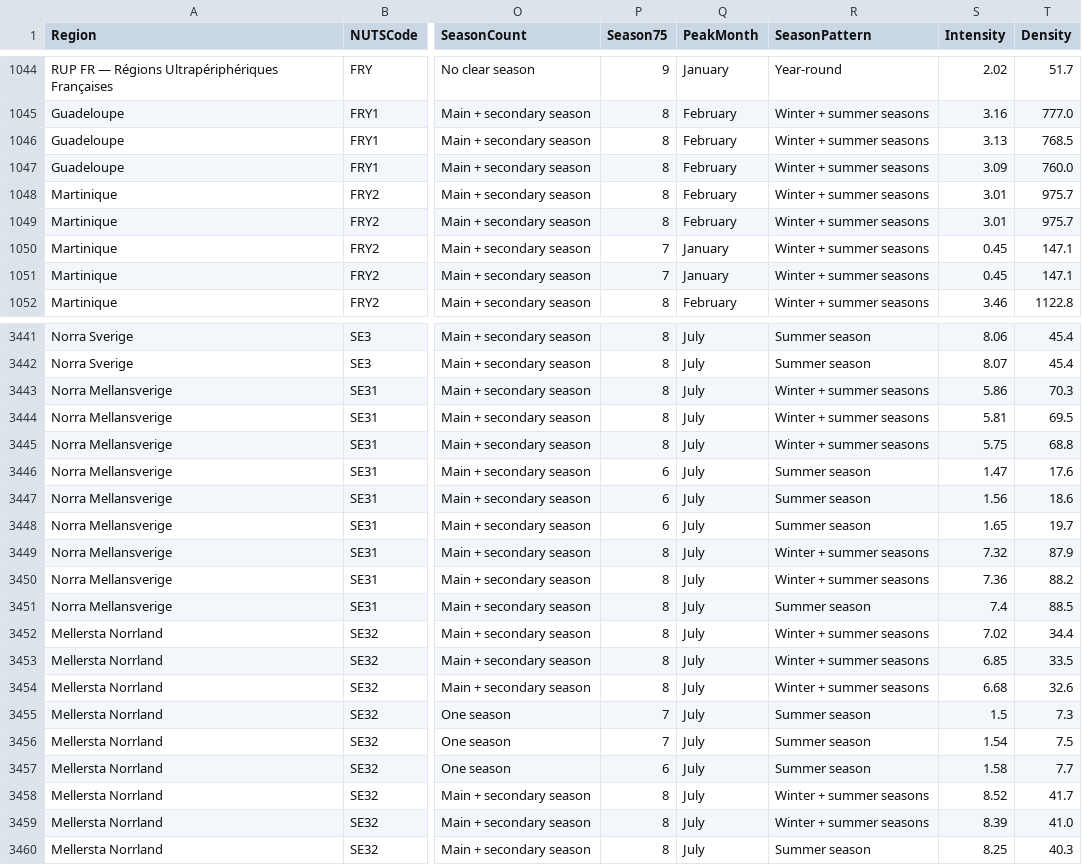
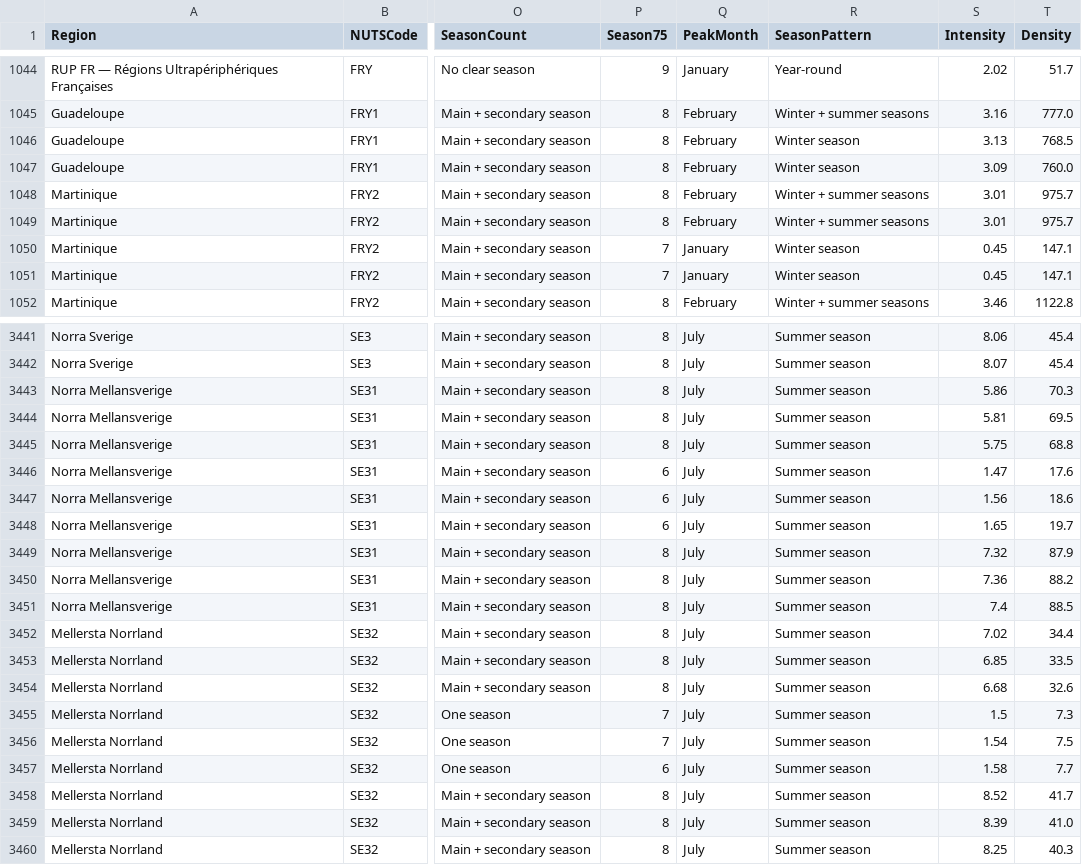
Before and after one commit to lomska/AI-Assisted-Dataviz, a CSV file: EUForeignTourismRhythms/data/ready/tour_occ_nin2m_indices.csv, drawn as a sheet; only a part is shown, gaps mark what is left out; the diff covers the shown part only; the diff names each change by its address in the sheet, - before the commit and + after, or states it on an @@ line.

```diff
--- a/EUForeignTourismRhythms/data/ready/tour_occ_nin2m_indices.csv
+++ b/EUForeignTourismRhythms/data/ready/tour_occ_nin2m_indices.csv
-R1046:R1047 (SeasonPattern): Winter + summer seasons
+R1046:R1047 (SeasonPattern): Winter season
-R1050:R1051 (SeasonPattern): Winter + summer seasons
+R1050:R1051 (SeasonPattern): Winter season
-R3443:R3445 (SeasonPattern): Winter + summer seasons
+R3443:R3445 (SeasonPattern): Summer season
-R3449:R3450 (SeasonPattern): Winter + summer seasons
+R3449:R3450 (SeasonPattern): Summer season
-R3452:R3454 (SeasonPattern): Winter + summer seasons
+R3452:R3454 (SeasonPattern): Summer season
-R3458:R3459 (SeasonPattern): Winter + summer seasons
+R3458:R3459 (SeasonPattern): Summer season
```
Also changed, not shown: 30 edited cells elsewhere in this file, 7 other files.
